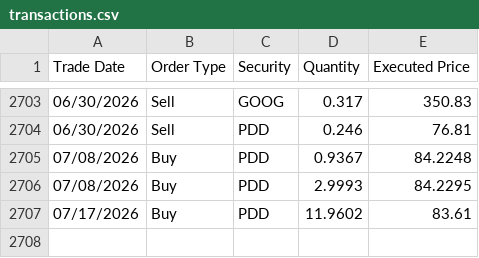
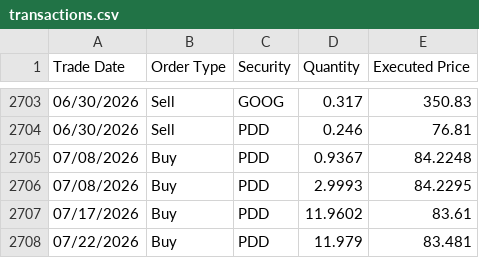
Before and after one commit to ryusoh/fund, a CSV file: data/transactions.csv, drawn as a sheet; only a part is shown, gaps mark what is left out; the diff names each change by its address in the sheet, - before the commit and + after, or states it on an @@ line.

Commit message:
fix(data): update shares and average price in holdings_details.json; add new transaction in transactions.csv

```diff
--- a/data/transactions.csv
+++ b/data/transactions.csv
+row 2708: 07/22/2026 | Buy | PDD | 11.979 | 83.481
```
Also changed, not shown: 1 other file.
